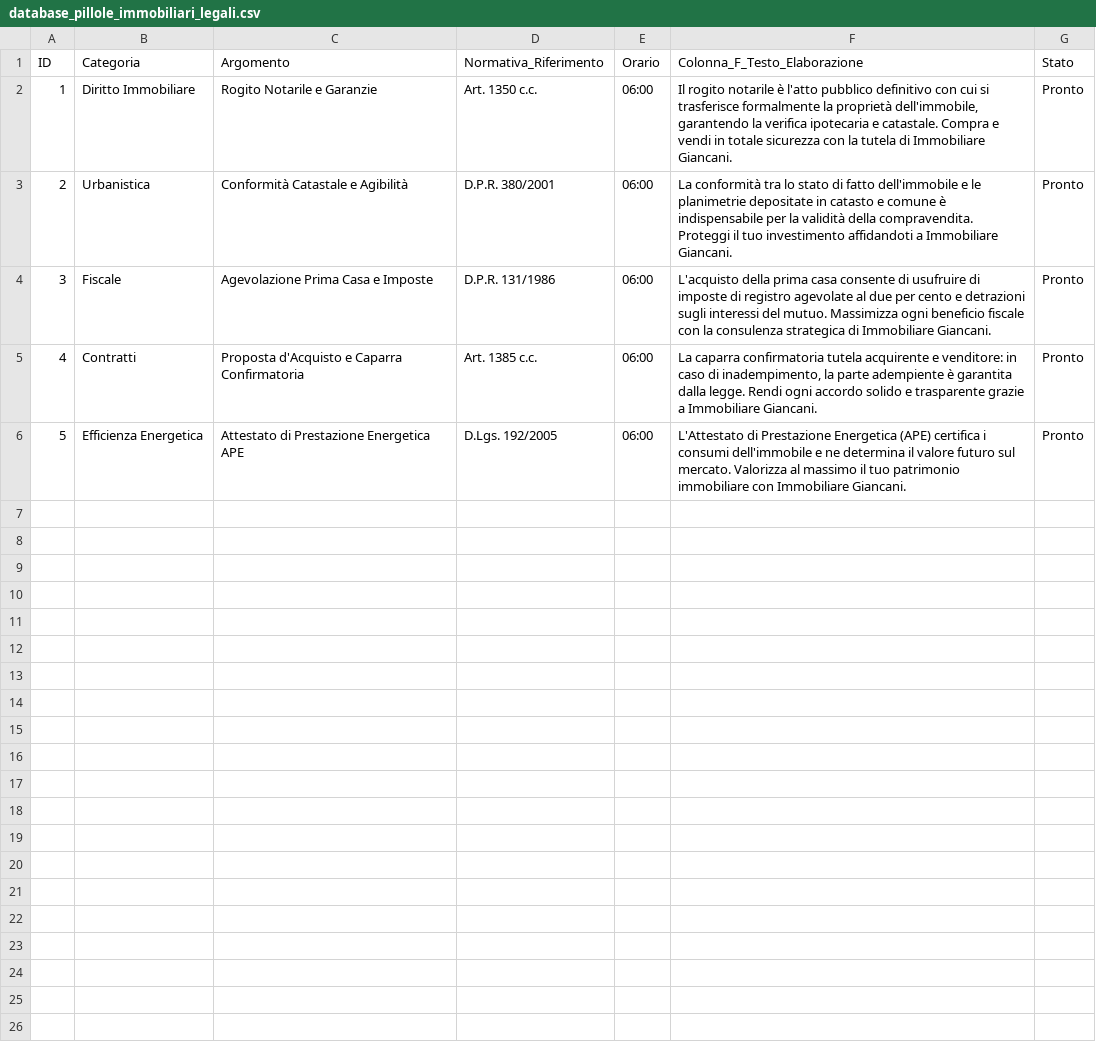
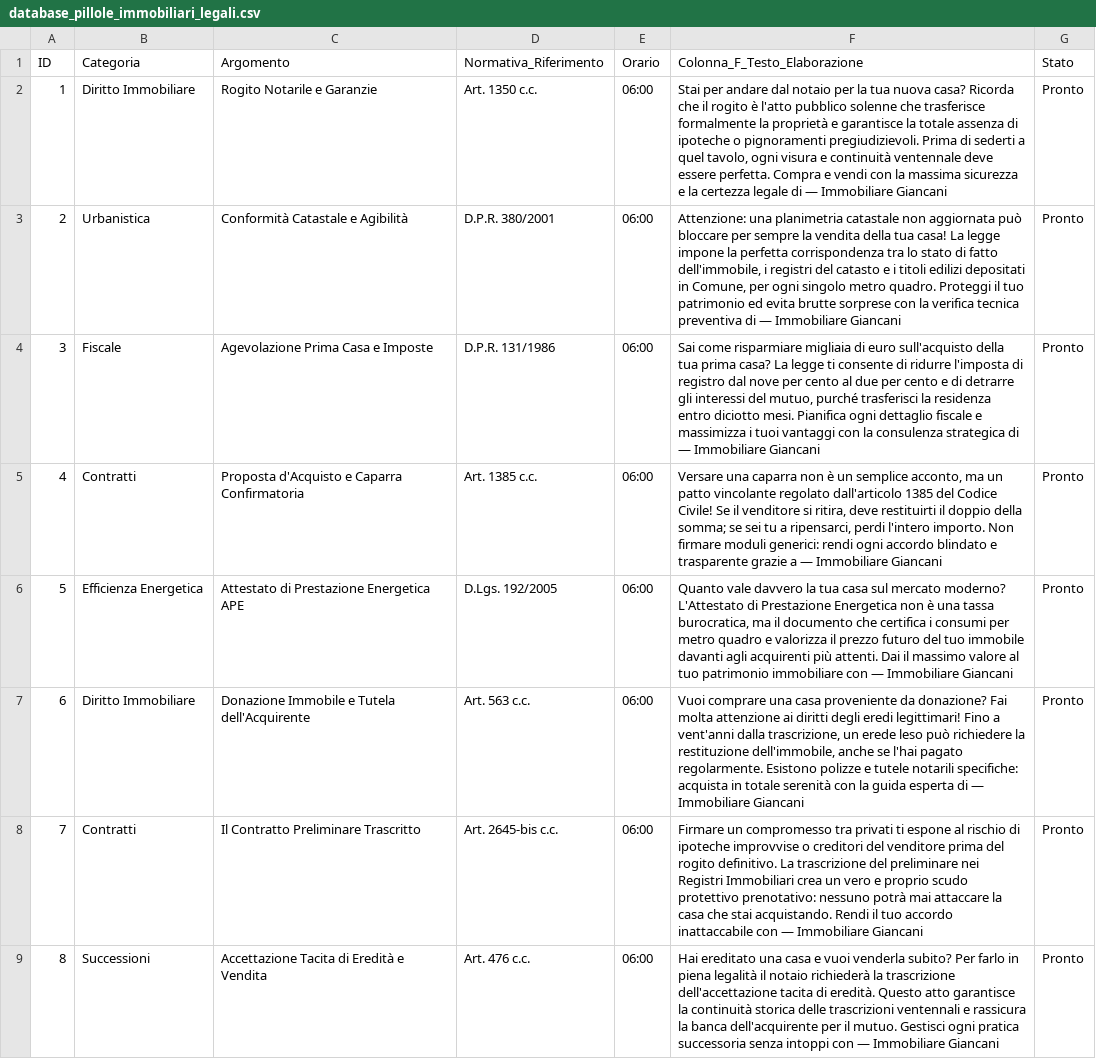
Before and after one commit to Tonyhood2345/bot-immobiliare-giancani-Antonio, a CSV file: database_pillole_immobiliari_legali.csv, drawn as a sheet; only a part is shown; the diff covers the shown part only.

Commit message:
Miglioramento pillole immobiliari: testi Colonna F attraenti, hook coinvolgenti e personal branding

```diff
--- a/database_pillole_immobiliari_legali.csv
+++ b/database_pillole_immobiliari_legali.csv
@@ -1,6 +1,9 @@
 ID,Categoria,Argomento,Normativa_Riferimento,Orario,Colonna_F_Testo_Elaborazione,Stato
-1,Diritto Immobiliare,Rogito Notarile e Garanzie,Art. 1350 c.c.,06:00,"Il rogito notarile è l'atto pubblico definitivo con cui si trasferisce formalmente la proprietà dell'immobile, garantendo la verifica ipotecaria e catastale. Compra e vendi in totale sicurezza con la tutela di Immobiliare Giancani.",Pronto
-2,Urbanistica,Conformità Catastale e Agibilità,D.P.R. 380/2001,06:00,"La conformità tra lo stato di fatto dell'immobile e le planimetrie depositate in catasto e comune è indispensabile per la validità della compravendita. Proteggi il tuo investimento affidandoti a Immobiliare Giancani.",Pronto
-3,Fiscale,Agevolazione Prima Casa e Imposte,D.P.R. 131/1986,06:00,"L'acquisto della prima casa consente di usufruire di imposte di registro agevolate al due per cento e detrazioni sugli interessi del mutuo. Massimizza ogni beneficio fiscale con la consulenza strategica di Immobiliare Giancani.",Pronto
-4,Contratti,Proposta d'Acquisto e Caparra Confirmatoria,Art. 1385 c.c.,06:00,"La caparra confirmatoria tutela acquirente e venditore: in caso di inadempimento, la parte adempiente è garantita dalla legge. Rendi ogni accordo solido e trasparente grazie a Immobiliare Giancani.",Pronto
-5,Efficienza Energetica,Attestato di Prestazione Energetica APE,D.Lgs. 192/2005,06:00,"L'Attestato di Prestazione Energetica (APE) certifica i consumi dell'immobile e ne determina il valore futuro sul mercato. Valorizza al massimo il tuo patrimonio immobiliare con Immobiliare Giancani.",Pronto
+1,Diritto Immobiliare,Rogito Notarile e Garanzie,Art. 1350 c.c.,06:00,"Stai per andare dal notaio per la tua nuova casa? Ricorda che il rogito è l'atto pubblico solenne che trasferisce formalmente la proprietà e garantisce la totale assenza di ipoteche o pignoramenti pregiudizievoli. Prima di sederti a quel tavolo, ogni visura e continuità ventennale deve essere perfetta. Compra e vendi con la massima sicurezza e la certezza legale di — Immobiliare Giancani",Pronto
+2,Urbanistica,Conformità Catastale e Agibilità,D.P.R. 380/2001,06:00,"Attenzione: una planimetria catastale non aggiornata può bloccare per sempre la vendita della tua casa! La legge impone la perfetta corrispondenza tra lo stato di fatto dell'immobile, i registri del catasto e i titoli edilizi depositati in Comune, per ogni singolo metro quadro. Proteggi il tuo patrimonio ed evita brutte sorprese con la verifica tecnica preventiva di — Immobiliare Giancani",Pronto
+3,Fiscale,Agevolazione Prima Casa e Imposte,D.P.R. 131/1986,06:00,"Sai come risparmiare migliaia di euro sull'acquisto della tua prima casa? La legge ti consente di ridurre l'imposta di registro dal nove per cento al due per cento e di detrarre gli interessi del mutuo, purché trasferisci la residenza entro diciotto mesi. Pianifica ogni dettaglio fiscale e massimizza i tuoi vantaggi con la consulenza strategica di — Immobiliare Giancani",Pronto
+4,Contratti,Proposta d'Acquisto e Caparra Confirmatoria,Art. 1385 c.c.,06:00,"Versare una caparra non è un semplice acconto, ma un patto vincolante regolato dall'articolo 1385 del Codice Civile! Se il venditore si ritira, deve restituirti il doppio della somma; se sei tu a ripensarci, perdi l'intero importo. Non firmare moduli generici: rendi ogni accordo blindato e trasparente grazie a — Immobiliare Giancani",Pronto
+5,Efficienza Energetica,Attestato di Prestazione Energetica APE,D.Lgs. 192/2005,06:00,"Quanto vale davvero la tua casa sul mercato moderno? L'Attestato di Prestazione Energetica non è una tassa burocratica, ma il documento che certifica i consumi per metro quadro e valorizza il prezzo futuro del tuo immobile davanti agli acquirenti più attenti. Dai il massimo valore al tuo patrimonio immobiliare con — Immobiliare Giancani",Pronto
+6,Diritto Immobiliare,Donazione Immobile e Tutela dell'Acquirente,Art. 563 c.c.,06:00,"Vuoi comprare una casa proveniente da donazione? Fai molta attenzione ai diritti degli eredi legittimari! Fino a vent'anni dalla trascrizione, un erede leso può richiedere la restituzione dell'immobile, anche se l'hai pagato regolarmente. Esistono polizze e tutele notarili specifiche: acquista in totale serenità con la guida esperta di — Immobiliare Giancani",Pronto
+7,Contratti,Il Contratto Preliminare Trascritto,Art. 2645-bis c.c.,06:00,"Firmare un compromesso tra privati ti espone al rischio di ipoteche improvvise o creditori del venditore prima del rogito definitivo. La trascrizione del preliminare nei Registri Immobiliari crea un vero e proprio scudo protettivo prenotativo: nessuno potrà mai attaccare la casa che stai acquistando. Rendi il tuo accordo inattaccabile con — Immobiliare Giancani",Pronto
+8,Successioni,Accettazione Tacita di Eredità e Vendita,Art. 476 c.c.,06:00,"Hai ereditato una casa e vuoi venderla subito? Per farlo in piena legalità il notaio richiederà la trascrizione dell'accettazione tacita di eredità. Questo atto garantisce la continuità storica delle trascrizioni ventennali e rassicura la banca dell'acquirente per il mutuo. Gestisci ogni pratica successoria senza intoppi con — Immobiliare Giancani",Pronto
```
Also changed, not shown: 7 added rows elsewhere in this file.
